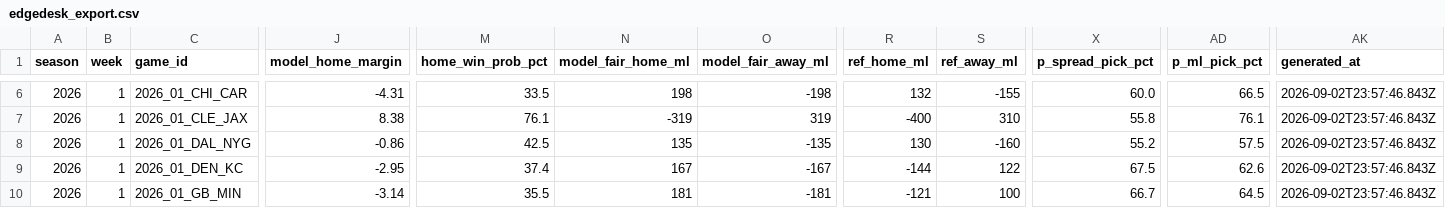
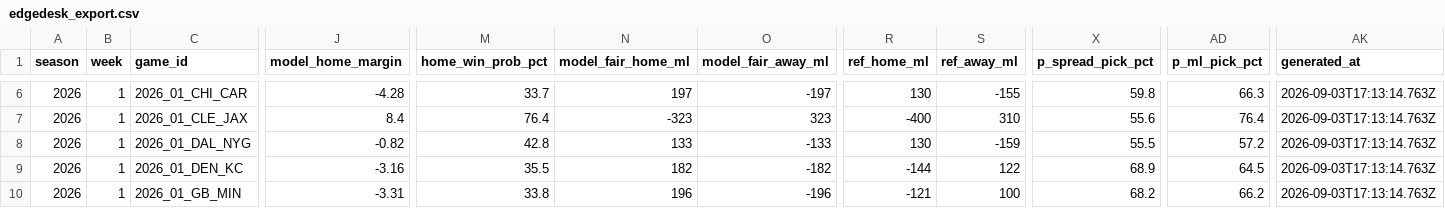
Before and after one commit to azcal/mbm-nfl, a CSV file: logs/edgedesk_export.csv, drawn as a sheet; only a part is shown, gaps mark what is left out; the diff covers the shown part only; the diff names each change by its address in the sheet, - before the commit and + after, or states it on an @@ line.

```diff
--- a/logs/edgedesk_export.csv
+++ b/logs/edgedesk_export.csv
-J6 (model_home_margin): -4.31
+J6 (model_home_margin): -4.28
-M6 (home_win_prob_pct): 33.5
+M6 (home_win_prob_pct): 33.7
-N6 (model_fair_home_ml): 198
+N6 (model_fair_home_ml): 197
-O6 (model_fair_away_ml): -198
+O6 (model_fair_away_ml): -197
-R6 (ref_home_ml): 132
+R6 (ref_home_ml): 130
-X6 (p_spread_pick_pct): 60.0
+X6 (p_spread_pick_pct): 59.8
-AD6 (p_ml_pick_pct): 66.5
+AD6 (p_ml_pick_pct): 66.3
-AK6:AK10 (generated_at): 2026-09-02T23:57:46.843Z
+AK6:AK10 (generated_at): 2026-09-03T17:13:14.763Z
-J7 (model_home_margin): 8.38
+J7 (model_home_margin): 8.4
-M7 (home_win_prob_pct): 76.1
+M7 (home_win_prob_pct): 76.4
-N7 (model_fair_home_ml): -319
+N7 (model_fair_home_ml): -323
-O7 (model_fair_away_ml): 319
+O7 (model_fair_away_ml): 323
-X7 (p_spread_pick_pct): 55.8
+X7 (p_spread_pick_pct): 55.6
-AD7 (p_ml_pick_pct): 76.1
+AD7 (p_ml_pick_pct): 76.4
-J8 (model_home_margin): -0.86
+J8 (model_home_margin): -0.82
-M8 (home_win_prob_pct): 42.5
+M8 (home_win_prob_pct): 42.8
-N8 (model_fair_home_ml): 135
+N8 (model_fair_home_ml): 133
-O8 (model_fair_away_ml): -135
+O8 (model_fair_away_ml): -133
-S8 (ref_away_ml): -160
+S8 (ref_away_ml): -159
-X8 (p_spread_pick_pct): 55.2
+X8 (p_spread_pick_pct): 55.5
-AD8 (p_ml_pick_pct): 57.5
+AD8 (p_ml_pick_pct): 57.2
-J9 (model_home_margin): -2.95
+J9 (model_home_margin): -3.16
-M9 (home_win_prob_pct): 37.4
+M9 (home_win_prob_pct): 35.5
-N9 (model_fair_home_ml): 167
+N9 (model_fair_home_ml): 182
-O9 (model_fair_away_ml): -167
+O9 (model_fair_away_ml): -182
-X9 (p_spread_pick_pct): 67.5
+X9 (p_spread_pick_pct): 68.9
-AD9 (p_ml_pick_pct): 62.6
+AD9 (p_ml_pick_pct): 64.5
-J10 (model_home_margin): -3.14
+J10 (model_home_margin): -3.31
-M10 (home_win_prob_pct): 35.5
+M10 (home_win_prob_pct): 33.8
-N10 (model_fair_home_ml): 181
+N10 (model_fair_home_ml): 196
-O10 (model_fair_away_ml): -181
+O10 (model_fair_away_ml): -196
-X10 (p_spread_pick_pct): 66.7
+X10 (p_spread_pick_pct): 68.2
-AD10 (p_ml_pick_pct): 64.5
+AD10 (p_ml_pick_pct): 66.2
```
Also changed, not shown: 75 edited cells elsewhere in this file, logs/picks.csv, logs/predictions.csv, 4 other files.
